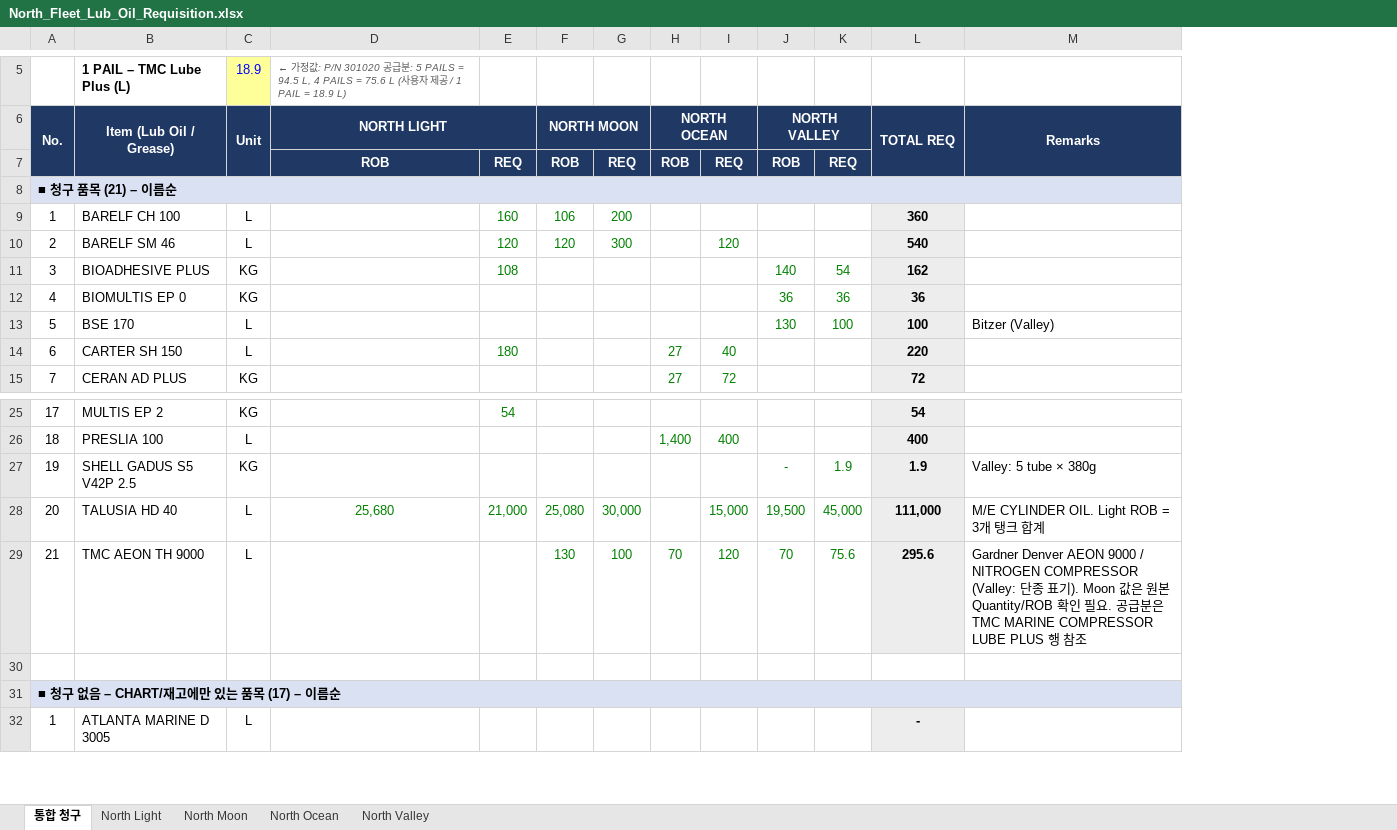
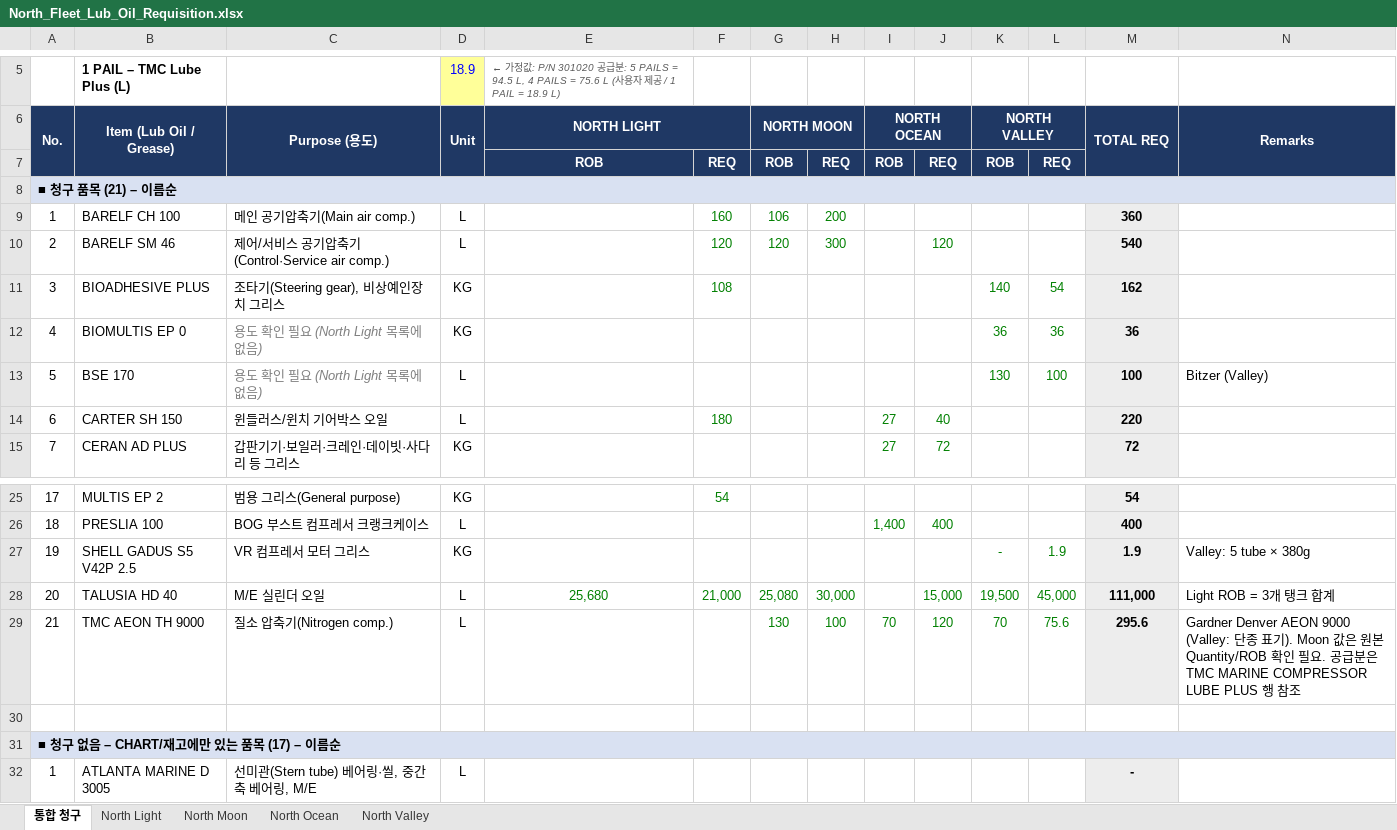
Before and after one commit to dotjdsla-byte/github-test, an Excel workbook: out/North_Fleet_Lub_Oil_Requisition.xlsx, sheet 통합 청구, drawn as a sheet; only a part is shown, gaps mark what is left out; values as stored, in another font and other column widths than the file's, no borders; addresses are those after the commit; the diff names each change by its address in the sheet, - before the commit and + after, or states it on an @@ line.

```diff
--- a/out/North_Fleet_Lub_Oil_Requisition.xlsx (sheet 통합 청구)
+++ b/out/North_Fleet_Lub_Oil_Requisition.xlsx (sheet 통합 청구)
+column C (Purpose (용도)), rows 9-15: 메인 공기압축기(Main air comp.) | 제어/서비스 공기압축기(Control·Service air comp.) | 조타기(Steering gear), 비상예인장치 그리스 | 용도 확인 필요 (North Light 목록에 없음) | 용도 확인 필요 (North Light 목록에 없음) | 윈들러스/윈치 기어박스 오일 | 갑판기기·보일러·크레인·데이빗·사다리 등 그리스; rows 25-32: 범용 그리스(General purpose) | BOG 부스트 컴프레서 크랭크케이스 | VR 컴프레서 모터 그리스 | M/E 실린더 오일 | 질소 압축기(Nitrogen comp.) |  |  | 선미관(Stern tube) 베어링·씰, 중간축 베어링, M/E
-N28 (Remarks): M/E CYLINDER OIL. Light ROB = 3개 탱크 합계
+N28 (Remarks): Light ROB = 3개 탱크 합계
-N29 (Remarks): …AEON 9000 / NITROGEN COMPRESSOR (Valley: 단…
+N29 (Remarks): …AEON 9000 (Valley: 단…
```
Also changed, not shown: sheet North Light, sheet North Valley, sheet North Ocean, sheet North Moon, formulas that keep their value.
